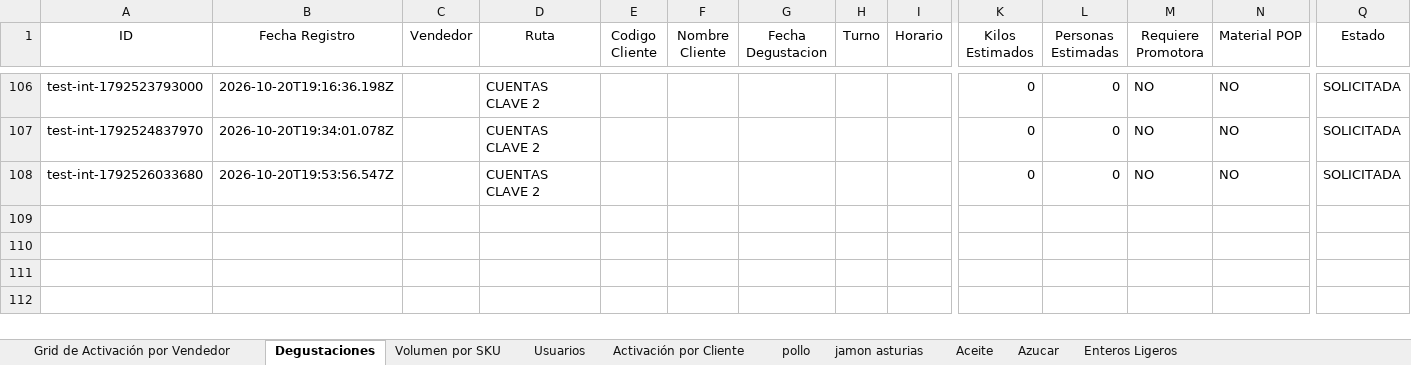
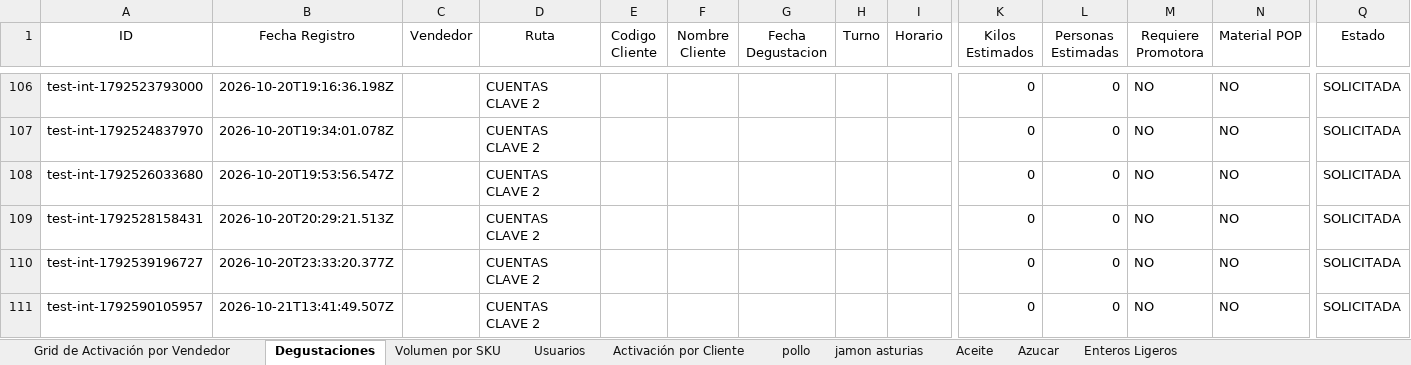
Before and after one commit to legatixpro-alt/dashboard-fdv---planificador, an Excel workbook: sheet.xlsx, sheet Degustaciones, drawn as a sheet; only a part is shown, gaps mark what is left out; values as stored, in another font and other column widths than the file's, no borders; charts and pictures not drawn; rows hold the shown columns only; the diff names each change by its address in the sheet, - before the commit and + after, or states it on an @@ line.

```diff
--- a/sheet.xlsx (sheet Degustaciones)
+++ b/sheet.xlsx (sheet Degustaciones)
+row 109: test-int-1792528158431 | 2026-10-20T20:29:21.513Z |  | CUENTAS CLAVE 2 |  |  |  |  |  | 0 | 0 | NO | NO | SOLICITADA
+row 110: test-int-1792539196727 | 2026-10-20T23:33:20.377Z |  | CUENTAS CLAVE 2 |  |  |  |  |  | 0 | 0 | NO | NO | SOLICITADA
+row 111: test-int-1792590105957 | 2026-10-21T13:41:49.507Z |  | CUENTAS CLAVE 2 |  |  |  |  |  | 0 | 0 | NO | NO | SOLICITADA
```
Also changed, not shown: sheet Volumen por SKU, sheet pollo, sheet Enteros Ligeros, sheet Aceite, sheet jamon asturias, sheet Azucar, 2 more sheets, 31 other files.
